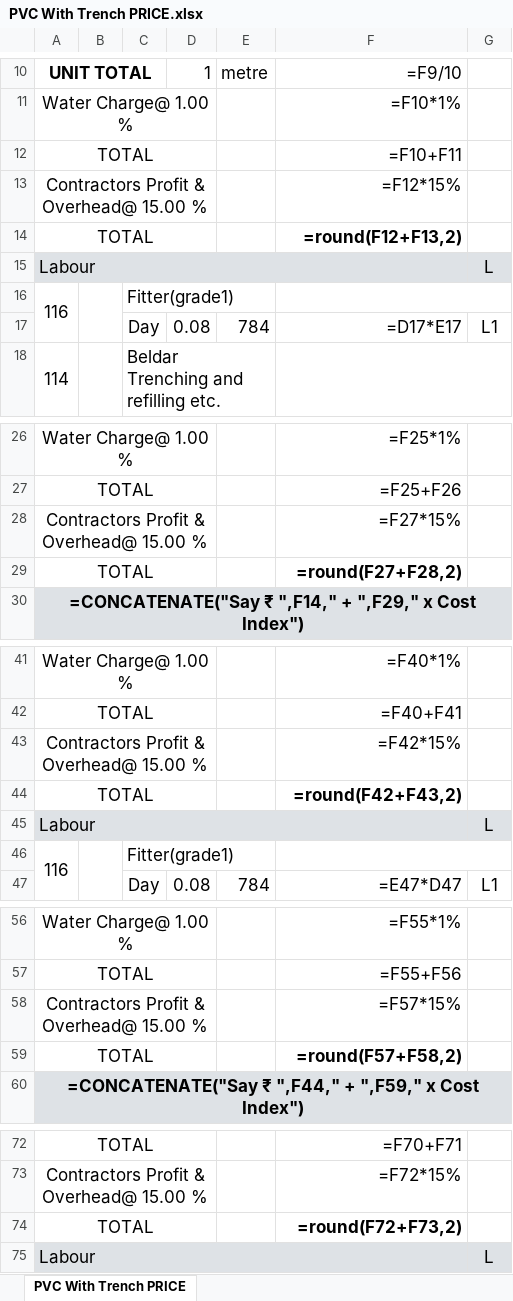
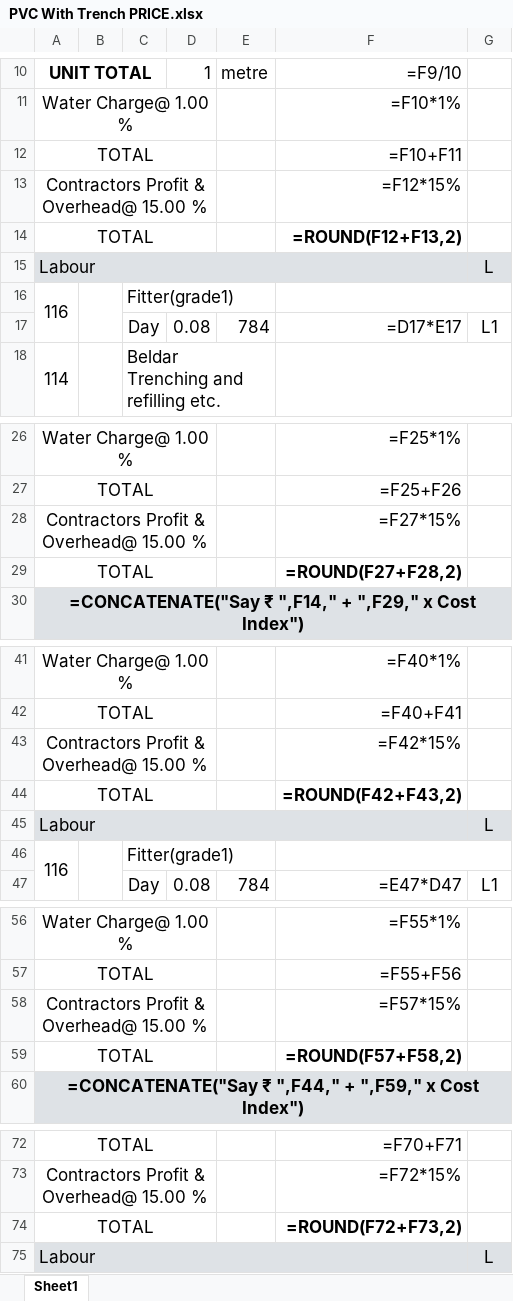
Before and after one commit to manulapulga/estimate-drafter, an Excel workbook: GWD Data/PVC With Trench PRICE.xlsx, sheet Sheet1, drawn as a sheet; only a part is shown, gaps mark what is left out; values as stored, in another font and other column widths than the file's, no borders; formulas are shown in place of their values; charts and pictures not drawn; the diff covers the shown part only; the diff names each change by its address in the sheet, - before the commit and + after, or states it on an @@ line.

```diff
--- a/GWD Data/PVC With Trench PRICE.xlsx (sheet Sheet1)
+++ b/GWD Data/PVC With Trench PRICE.xlsx (sheet Sheet1)
-sheet tab: PVC With Trench PRICE
+sheet tab: Sheet1
-F14: =round(F12+F13,2)
+F14: =ROUND(F12+F13,2)
-F29: =round(F27+F28,2)
+F29: =ROUND(F27+F28,2)
-F44: =round(F42+F43,2)
+F44: =ROUND(F42+F43,2)
-F59: =round(F57+F58,2)
+F59: =ROUND(F57+F58,2)
-F74: =round(F72+F73,2)
+F74: =ROUND(F72+F73,2)
```
Also changed, not shown: 33 edited cells elsewhere in this sheet, hidden cells, charts or pictures, GWD Data/BW Casing Pipes.xlsx, GWD Data/GWD DR Abstract.xlsx, 41 other files.
